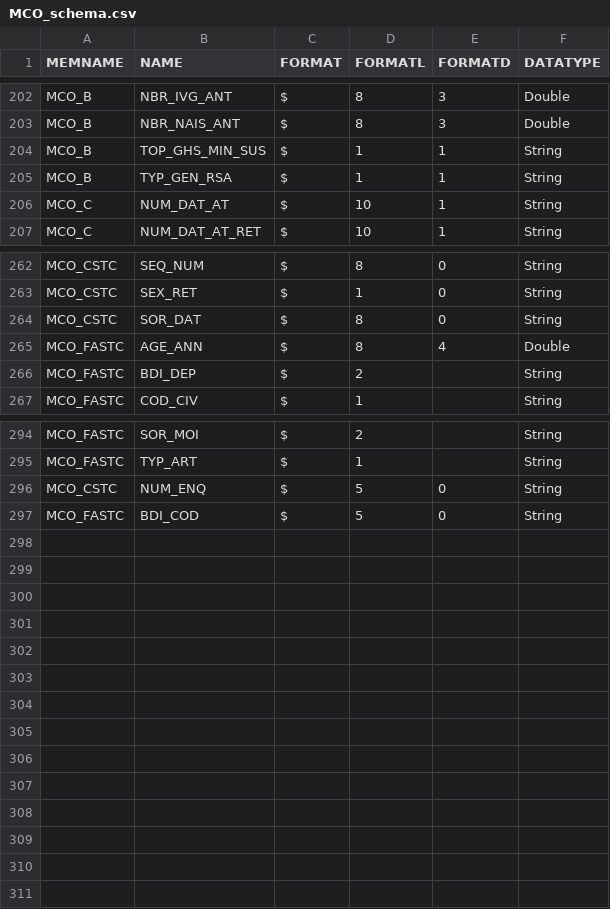
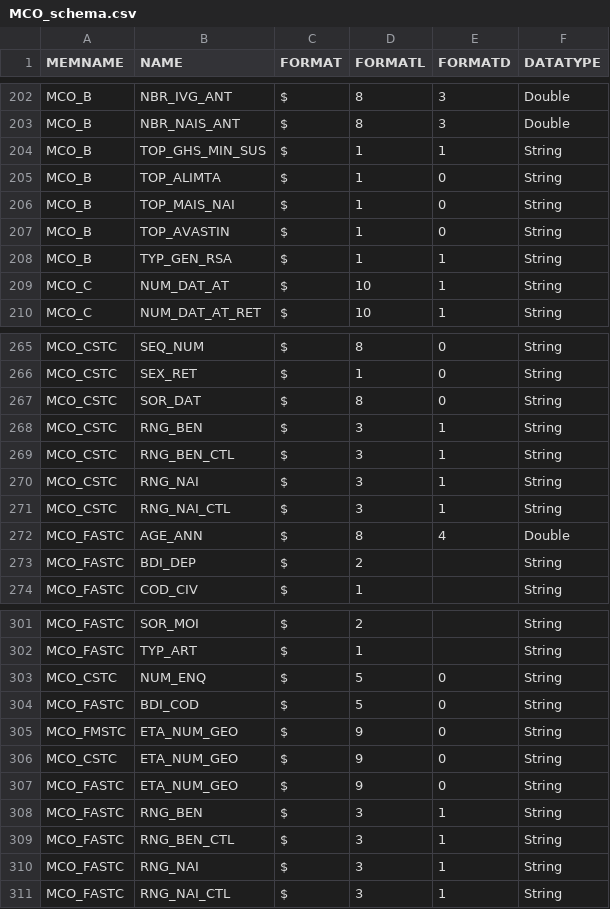
Before and after one commit to X-DataInitiative/SCALPEL-Flattening, a CSV file: src/main/resources/schema/fall/MCO_schema.csv, drawn as a sheet; only a part is shown, gaps mark what is left out; the diff names each change by its address in the sheet, - before the commit and + after, or states it on an @@ line.

```diff
--- a/src/main/resources/schema/fall/MCO_schema.csv
+++ b/src/main/resources/schema/fall/MCO_schema.csv
+row 205: MCO_B | TOP_ALIMTA | $ | 1 | 0 | String
+row 206: MCO_B | TOP_MAIS_NAI | $ | 1 | 0 | String
+row 207: MCO_B | TOP_AVASTIN | $ | 1 | 0 | String
+row 268: MCO_CSTC | RNG_BEN | $ | 3 | 1 | String
+row 269: MCO_CSTC | RNG_BEN_CTL | $ | 3 | 1 | String
+row 270: MCO_CSTC | RNG_NAI | $ | 3 | 1 | String
+row 271: MCO_CSTC | RNG_NAI_CTL | $ | 3 | 1 | String
+row 305: MCO_FMSTC | ETA_NUM_GEO | $ | 9 | 0 | String
+row 306: MCO_CSTC | ETA_NUM_GEO | $ | 9 | 0 | String
+row 307: MCO_FASTC | ETA_NUM_GEO | $ | 9 | 0 | String
+row 308: MCO_FASTC | RNG_BEN | $ | 3 | 1 | String
+row 309: MCO_FASTC | RNG_BEN_CTL | $ | 3 | 1 | String
+row 310: MCO_FASTC | RNG_NAI | $ | 3 | 1 | String
+row 311: MCO_FASTC | RNG_NAI_CTL | $ | 3 | 1 | String
```
Also changed, not shown: 4 other files.
